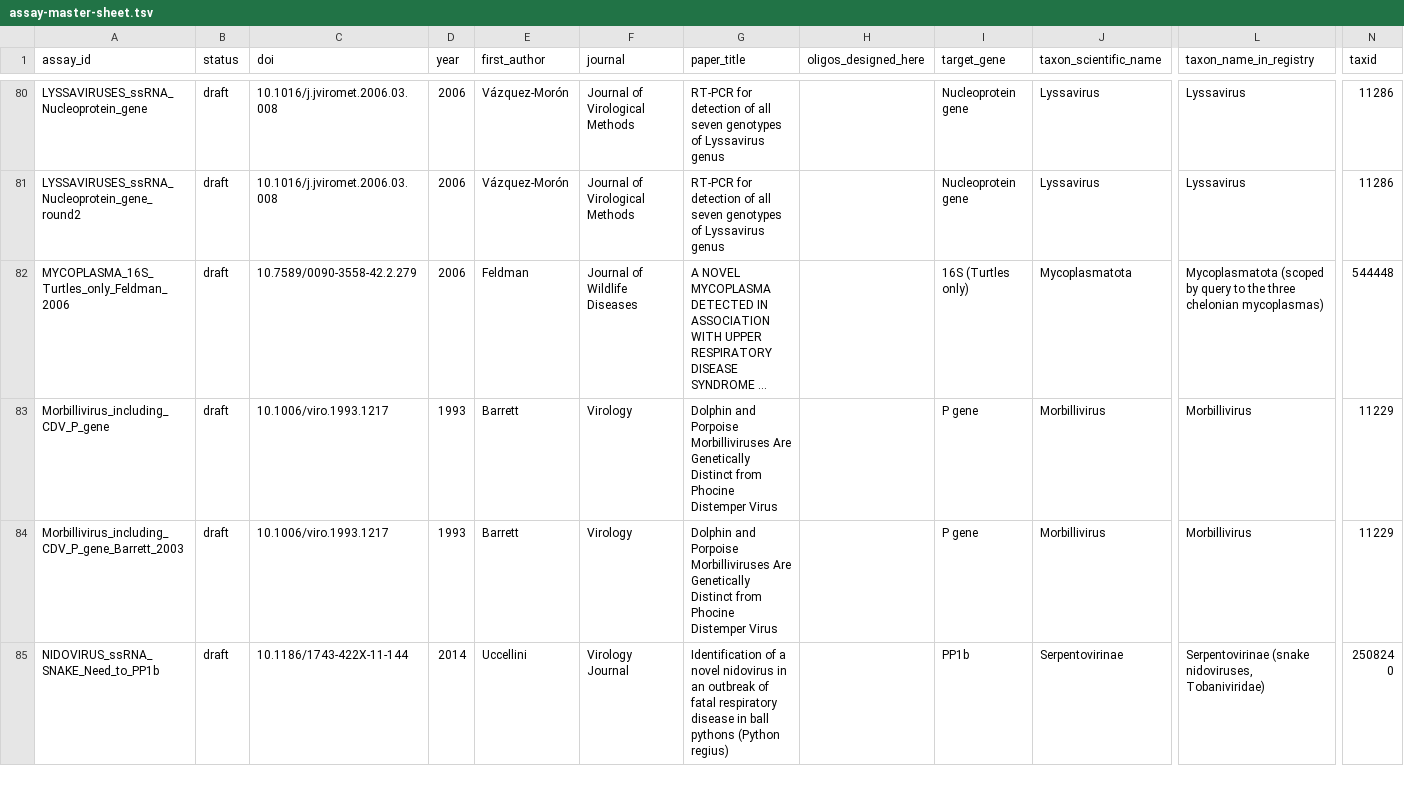
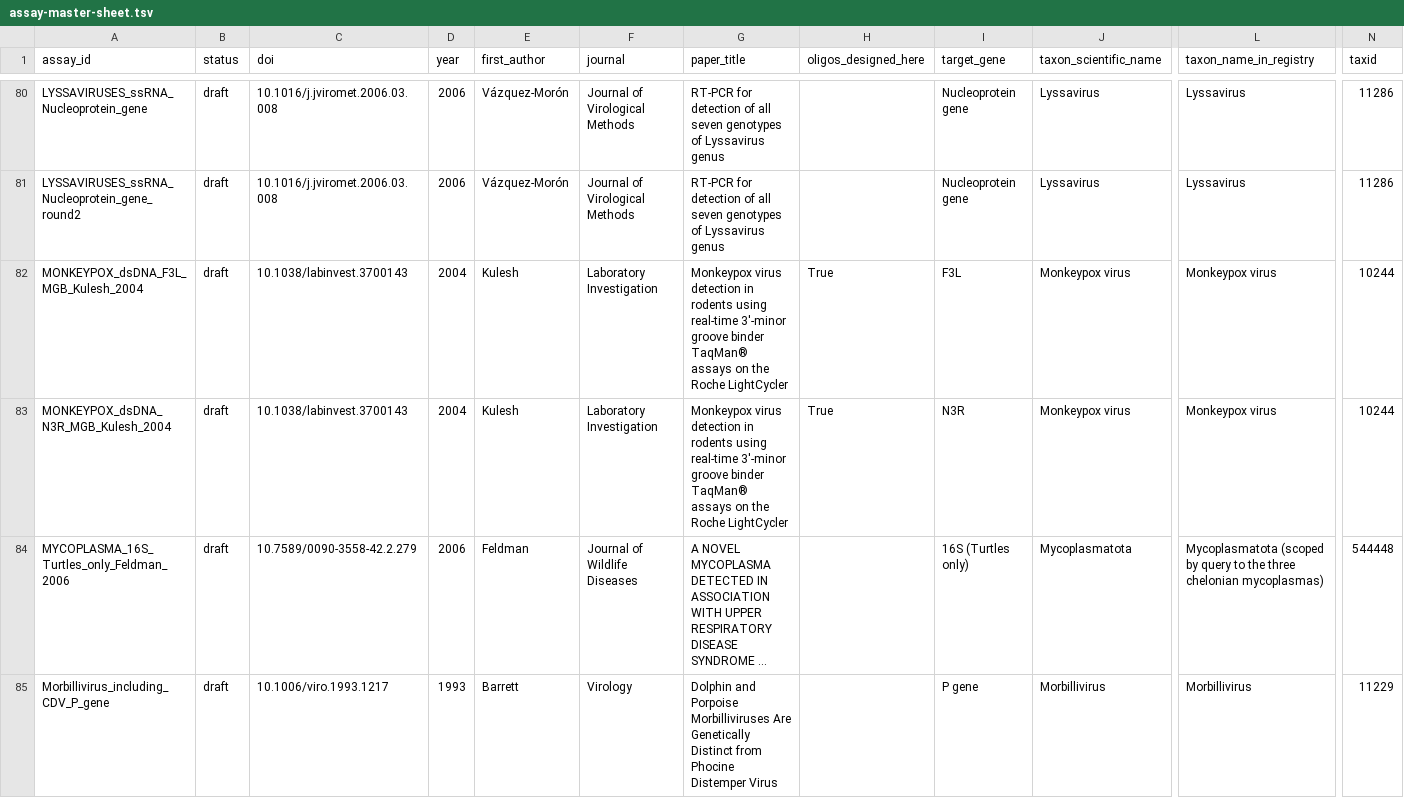
Before and after one commit to batyanight/assaywatch, a TSV file: docs/assay-master-sheet.tsv, drawn as a sheet; only a part is shown, gaps mark what is left out; the shorter side is filled out with more unchanged rows; long unchanged cells end in …; rows hold the shown columns only; the diff names each change by its address in the sheet, - before the commit and + after, or states it on an @@ line.

```diff
--- a/docs/assay-master-sheet.tsv
+++ b/docs/assay-master-sheet.tsv
+row 82: MONKEYPOX_dsDNA_F3L_MGB_Kulesh_2004 | draft | 10.1038/labinvest.3700143 | 2004 | Kulesh | Laboratory Investigation | Monkeypox virus detection in rodents using real-time 3′-minor groove binder TaqMan® assays on the Roche LightCycler | True | F3L | Monkeypox virus | Monkeypox virus | 10244
+row 83: MONKEYPOX_dsDNA_N3R_MGB_Kulesh_2004 | draft | 10.1038/labinvest.3700143 | 2004 | Kulesh | Laboratory Investigation | Monkeypox virus detection in rodents using real-time 3′-minor groove binder TaqMan® assays on the Roche LightCycler | True | N3R | Monkeypox virus | Monkeypox virus | 10244
```
Also changed, not shown: 5 other files.
